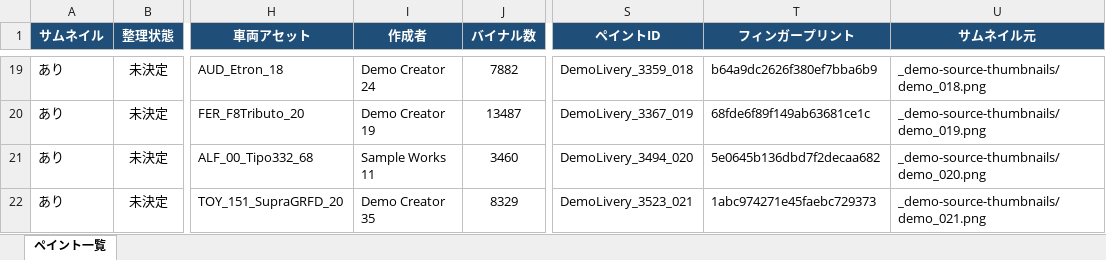
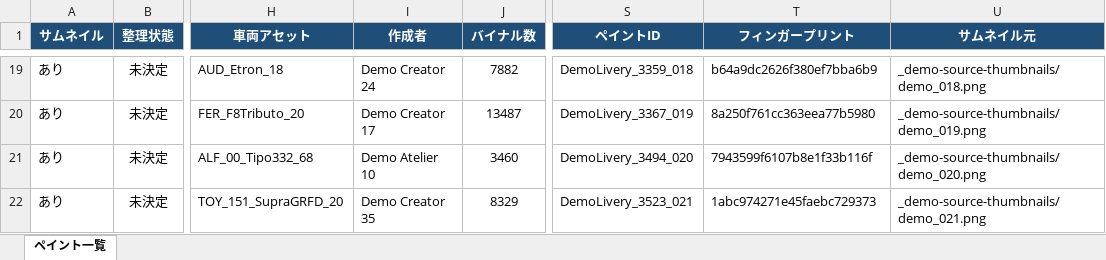
Before and after one commit to yomogigari/fh6-livery-organizer, an Excel workbook: fh6-livery-organizer-demo.xlsx, sheet ペイント一覧, drawn as a sheet; only a part is shown, gaps mark what is left out; values as stored, in another font and other column widths than the file's, no borders; charts and pictures not drawn; the diff covers the shown part only; the diff names each change by its address in the sheet, - before the commit and + after, or states it on an @@ line.

Commit message:
:art: Update public demo for v0.4.59

```diff
--- a/fh6-livery-organizer-demo.xlsx (sheet ペイント一覧)
+++ b/fh6-livery-organizer-demo.xlsx (sheet ペイント一覧)
-I20 (作成者): Demo Creator 19
+I20 (作成者): Demo Creator 17
-T20 (フィンガープリント): 68fde6f89f149ab63681ce1c
+T20 (フィンガープリント): 8a250f761cc363eea77b5980
-I21 (作成者): Sample Works 11
+I21 (作成者): Demo Atelier 10
-T21 (フィンガープリント): 5e0645b136dbd7f2decaa682
+T21 (フィンガープリント): 7943599f6107b8e1f33b116f
```
Also changed, not shown: 3 added rows, 3 removed rows and 167 edited cells elsewhere in this sheet, charts or pictures, 1 other file.
